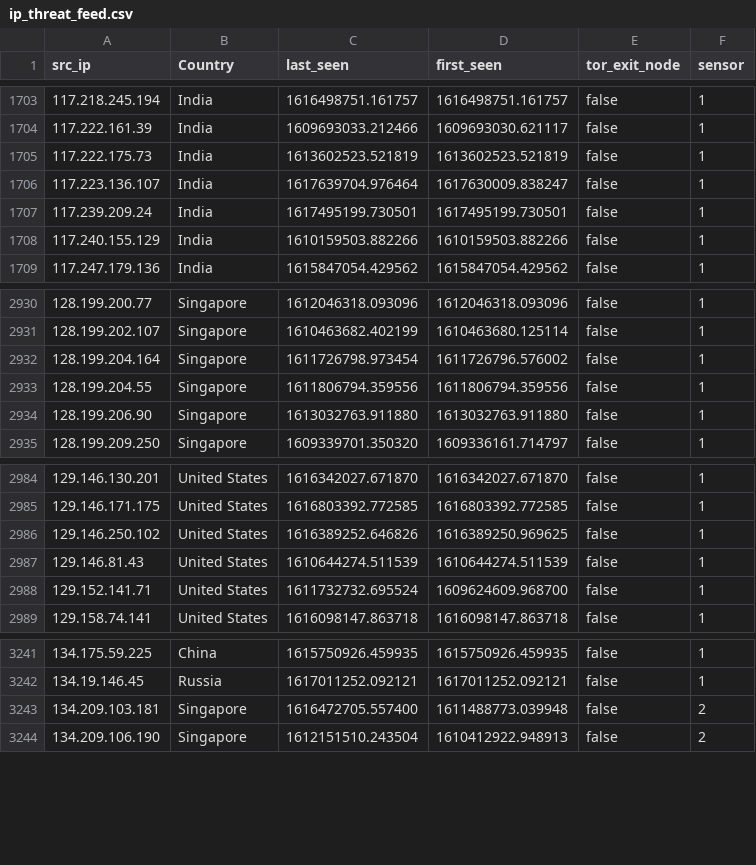
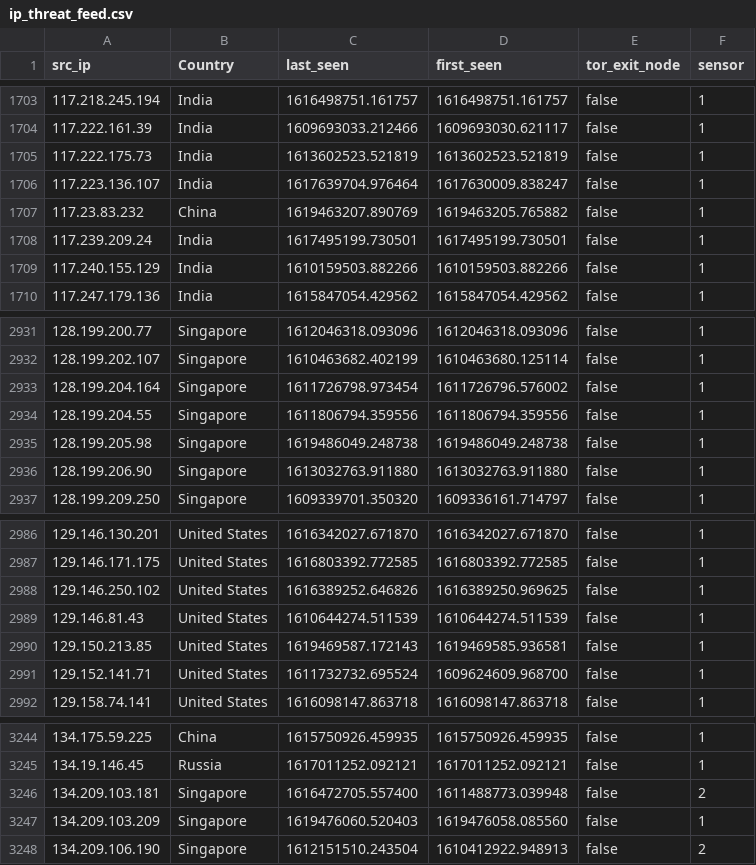
Before and after one commit to tankmek/threatfeed, a CSV file: ip_threat_feed.csv, drawn as a sheet; only a part is shown, gaps mark what is left out.

Commit message:
automated feed update

```diff
--- a/ip_threat_feed.csv
+++ b/ip_threat_feed.csv
@@ -1706,2 +1706,3 @@
 "117.223.136.107",India,"1617639704.976464","1617630009.838247",false,1
+"117.23.83.232",China,"1619463207.890769","1619463205.765882",false,1
 "117.239.209.24",India,"1617495199.730501","1617495199.730501",false,1
@@ -2933,2 +2934,3 @@
 "128.199.204.55",Singapore,"1611806794.359556","1611806794.359556",false,1
+"128.199.205.98",Singapore,"1619486049.248738","1619486049.248738",false,1
 "128.199.206.90",Singapore,"1613032763.911880","1613032763.911880",false,1
@@ -2987,2 +2989,3 @@
 "129.146.81.43","United States","1610644274.511539","1610644274.511539",false,1
+"129.150.213.85","United States","1619469587.172143","1619469585.936581",false,1
 "129.152.141.71","United States","1611732732.695524","1609624609.968700",false,1
@@ -3243,2 +3246,3 @@
 "134.209.103.181",Singapore,"1616472705.557400","1611488773.039948",false,2
+"134.209.103.209",Singapore,"1619476060.520403","1619476058.085560",false,1
 "134.209.106.190",Singapore,"1612151510.243504","1610412922.948913",false,2
```
